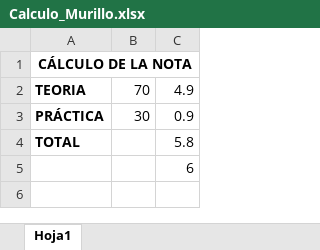
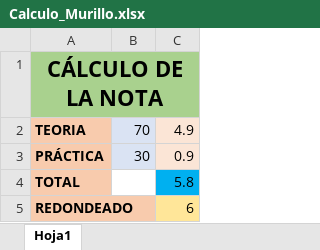
Before and after one commit to SheilaMurillo/Eval_Mur_She, an Excel workbook: Calculo_Murillo.xlsx, sheet Hoja1, drawn as a sheet; values as stored, in another font and other column widths than the file's, no borders; the diff names each change by its address in the sheet, - before the commit and + after, or states it on an @@ line.

```diff
--- a/Calculo_Murillo.xlsx (sheet Hoja1)
+++ b/Calculo_Murillo.xlsx (sheet Hoja1)
-A1:C1 fill: none
+A1:C1 fill: #A9D18E
@@ A1 text size: larger @@
-A2:A5 fill: none
+A2:A5 fill: #F8CBAD
-B2:B3 fill: none
+B2:B3 fill: #DAE3F3
-C2:C3 fill: none
+C2:C3 fill: #FBE5D6
-C4 fill: none
+C4 fill: #00B0F0
-A5: (empty)
+A5: REDONDEADO
-C5 fill: none
+C5 fill: #FFE699
```
Also changed, not shown: 2 other files.
